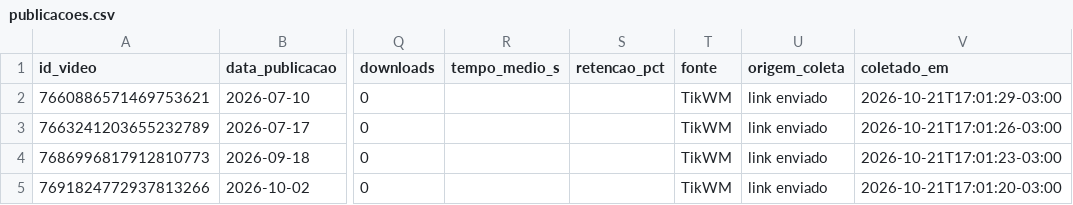
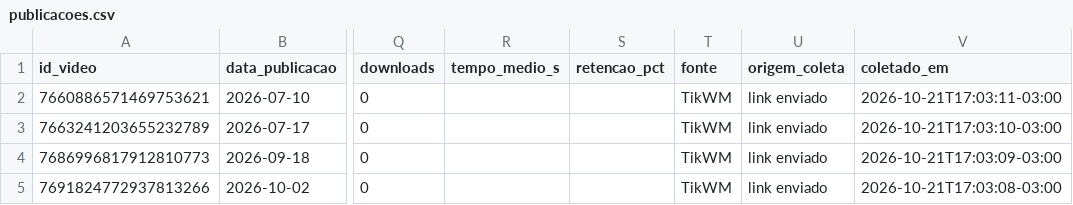
Before and after one commit to groibs/painel-redes-camara, a CSV file: data/meconta-tiktok/publicacoes.csv, drawn as a sheet; only a part is shown, gaps mark what is left out; the diff names each change by its address in the sheet, - before the commit and + after, or states it on an @@ line.

```diff
--- a/data/meconta-tiktok/publicacoes.csv
+++ b/data/meconta-tiktok/publicacoes.csv
-V2 (coletado_em): 2026-10-21T17:01:29-03:00
+V2 (coletado_em): 2026-10-21T17:03:11-03:00
-V3 (coletado_em): 2026-10-21T17:01:26-03:00
+V3 (coletado_em): 2026-10-21T17:03:10-03:00
-V4 (coletado_em): 2026-10-21T17:01:23-03:00
+V4 (coletado_em): 2026-10-21T17:03:09-03:00
-V5 (coletado_em): 2026-10-21T17:01:20-03:00
+V5 (coletado_em): 2026-10-21T17:03:08-03:00
```
Also changed, not shown: 11 other files.
